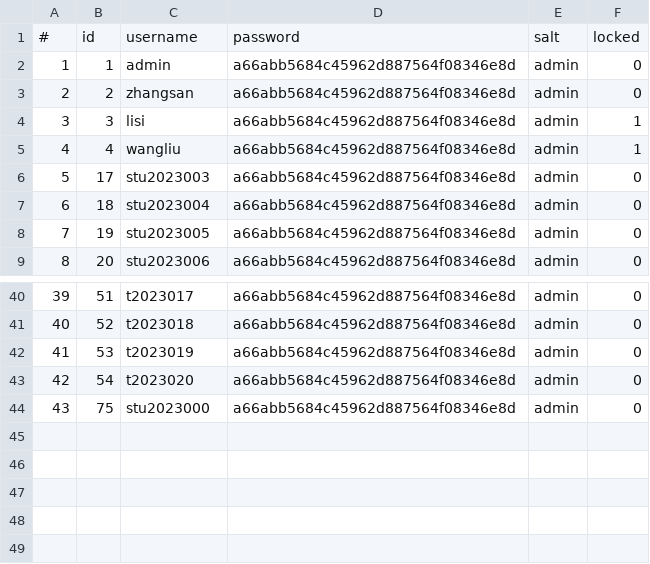
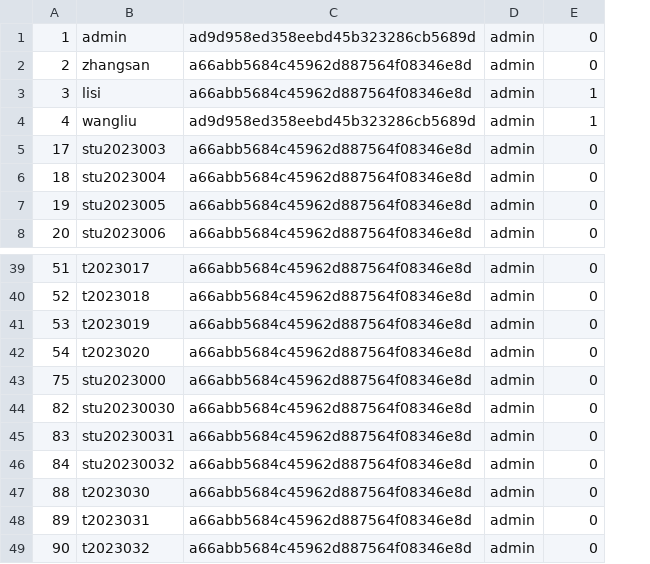
Before and after one commit to 2022Yizhe/AIES, a CSV file: sql/enhanced/data/eas_user.csv, drawn as a sheet; only a part is shown, gaps mark what is left out; removed rows and columns are numbered as before the commit, all else as after; the diff names each change by its address in the sheet, - before the commit and + after, or states it on an @@ line.

```diff
--- a/sql/enhanced/data/eas_user.csv
+++ b/sql/enhanced/data/eas_user.csv
-column A, rows 2-9: 1 | 2 | 3 | 4 | 5 | 6 | 7 | 8; rows 40-44: 39 | 40 | 41 | 42 | 43
-row 1: # | id | username | password | salt | locked
-C1: a66abb5684c45962d887564f08346e8d
+C1: ad9d958ed358eebd45b323286cb5689d
-C4: a66abb5684c45962d887564f08346e8d
+C4: ad9d958ed358eebd45b323286cb5689d
+row 44: 82 | stu20230030 | a66abb5684c45962d887564f08346e8d | admin | 0
+row 45: 83 | stu20230031 | a66abb5684c45962d887564f08346e8d | admin | 0
+row 46: 84 | stu20230032 | a66abb5684c45962d887564f08346e8d | admin | 0
+row 47: 88 | t2023030 | a66abb5684c45962d887564f08346e8d | admin | 0
+row 48: 89 | t2023031 | a66abb5684c45962d887564f08346e8d | admin | 0
+row 49: 90 | t2023032 | a66abb5684c45962d887564f08346e8d | admin | 0
```
Also changed, not shown: sql/enhanced/data/ai_chat_history.csv, sql/enhanced/data/eas_base_course.csv, 10 other files.
